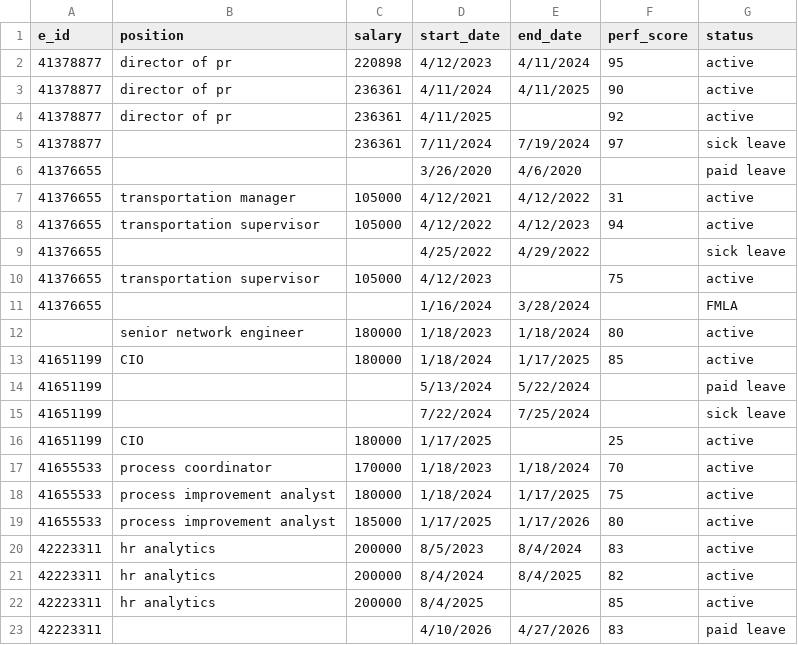
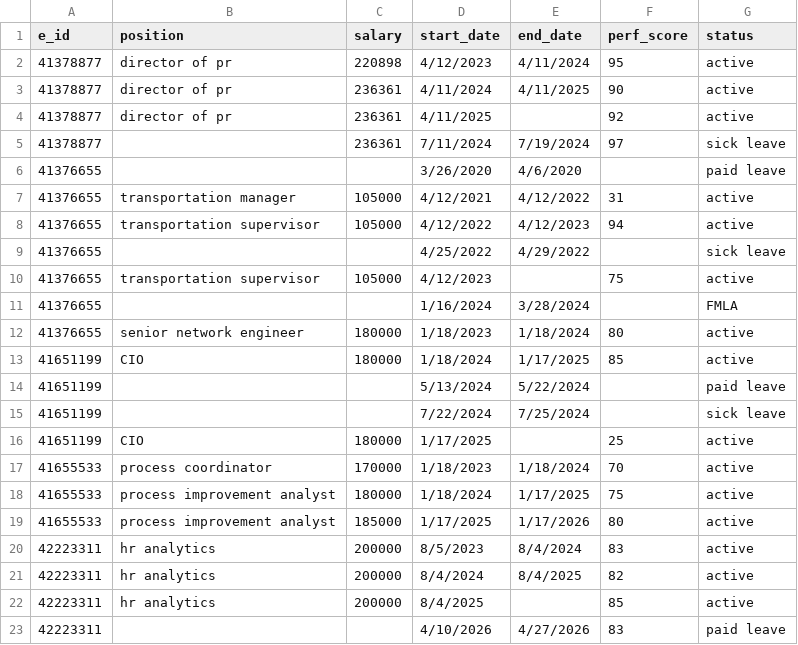
Before and after one commit to HildoBijl/sqltutor, a CSV file: src/mockData/tables/emp_data/small.csv, drawn as a sheet.

```diff
--- a/src/mockData/tables/emp_data/small.csv
+++ b/src/mockData/tables/emp_data/small.csv
@@ -11,3 +11,3 @@ e_id,position,salary,start_date,end_date,perf_score,status
 41376655,,,1/16/2024,3/28/2024,,FMLA
- ,senior network engineer,180000,1/18/2023,1/18/2024,80,active
+41376655,senior network engineer,180000,1/18/2023,1/18/2024,80,active
 41651199,CIO,180000,1/18/2024,1/17/2025,85,active
```
Also changed, not shown: src/mockData/tables/accounts/small.csv, src/mockData/tables/transactions/small.csv, 6 other files.
